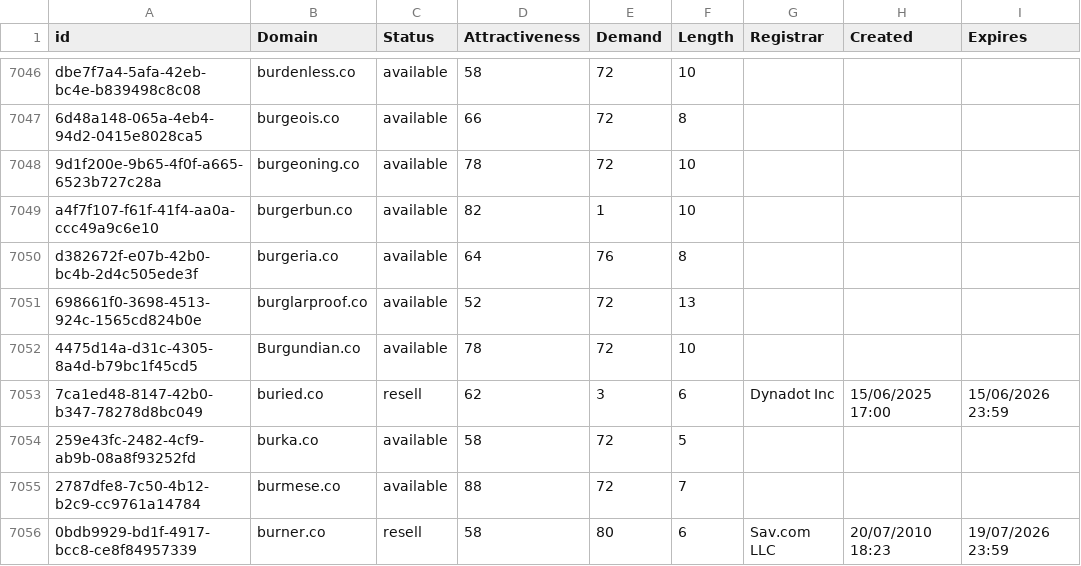
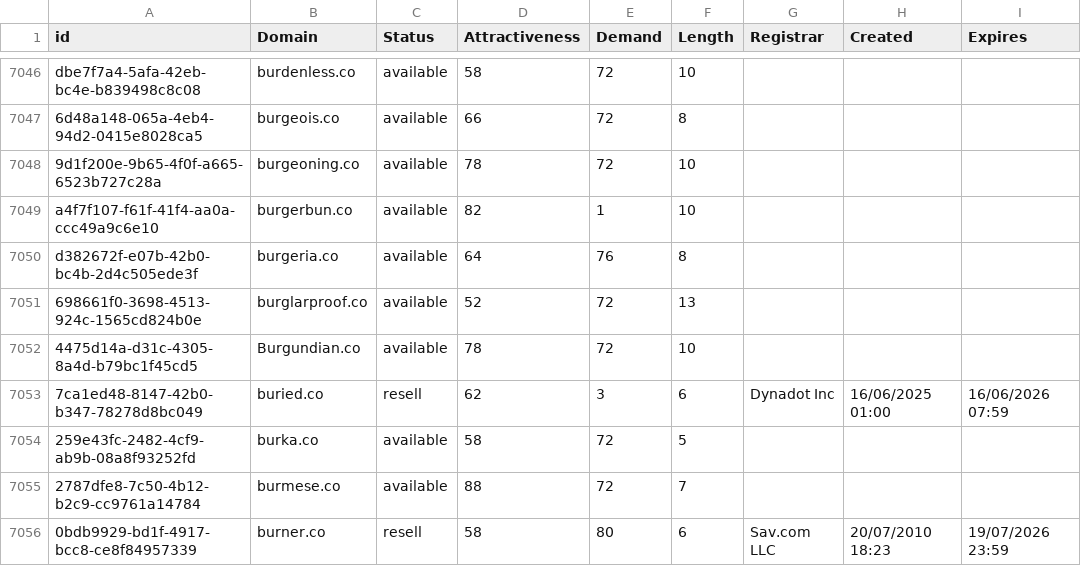
Before and after one commit to UniqueDomains/co-oneword-domains, a CSV file: co.csv, drawn as a sheet; only a part is shown, gaps mark what is left out.

Commit message:
Domains update

```diff
--- a/co.csv
+++ b/co.csv
@@ -7052,3 +7052,3 @@ d382672f-e07b-42b0-bc4b-2d4c505ede3f,burgeria.co,available,64,76,8,,,
 4475d14a-d31c-4305-8a4d-b79bc1f45cd5,Burgundian.co,available,78,72,10,,,
-7ca1ed48-8147-42b0-b347-78278d8bc049,buried.co,resell,62,3,6,Dynadot Inc,15/06/2025 17:00,15/06/2026 23:59
+7ca1ed48-8147-42b0-b347-78278d8bc049,buried.co,resell,62,3,6,Dynadot Inc,16/06/2025 01:00,16/06/2026 07:59
 259e43fc-2482-4cf9-ab9b-08a8f93252fd,burka.co,available,58,72,5,,,
```
Also changed, not shown: 2 other files.
